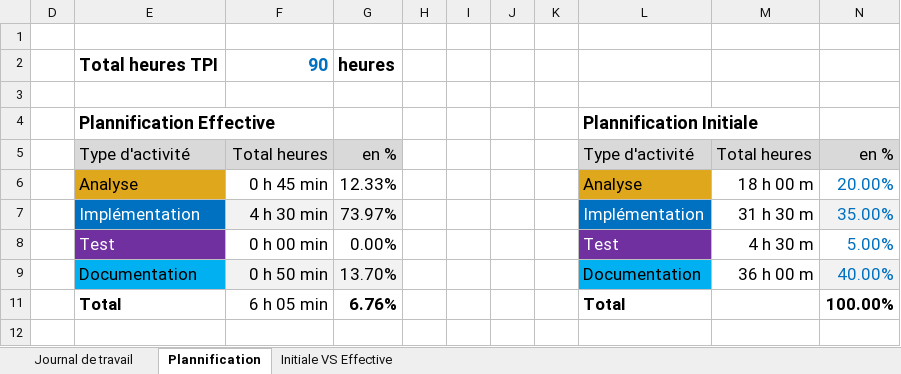
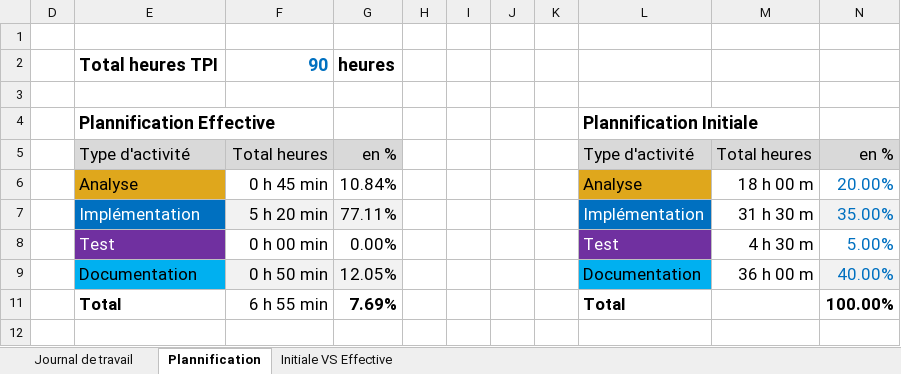
Before and after one commit to PouradierBixente/P_Bulles-JS, an Excel workbook: doc/Journal-de-Travail_PouradierBixente.xlsx, sheet Plannification, drawn as a sheet; values as stored, in another font and other column widths than the file's, no borders; charts and pictures not drawn; the diff names each change by its address in the sheet, - before the commit and + after, or states it on an @@ line.

```diff
--- a/doc/Journal-de-Travail_PouradierBixente.xlsx (sheet Plannification)
+++ b/doc/Journal-de-Travail_PouradierBixente.xlsx (sheet Plannification)
-G6: 12.33%
+G6: 10.84%
-F7: 4 h 30 min
+F7: 5 h 20 min
-G7: 73.97%
+G7: 77.11%
-G9: 13.70%
+G9: 12.05%
-F11: 6 h 05 min
+F11: 6 h 55 min
-G11: 6.76%
+G11: 7.69%
```
Also changed, not shown: sheet Journal de travail, hidden cells, charts or pictures, 1 other file.
